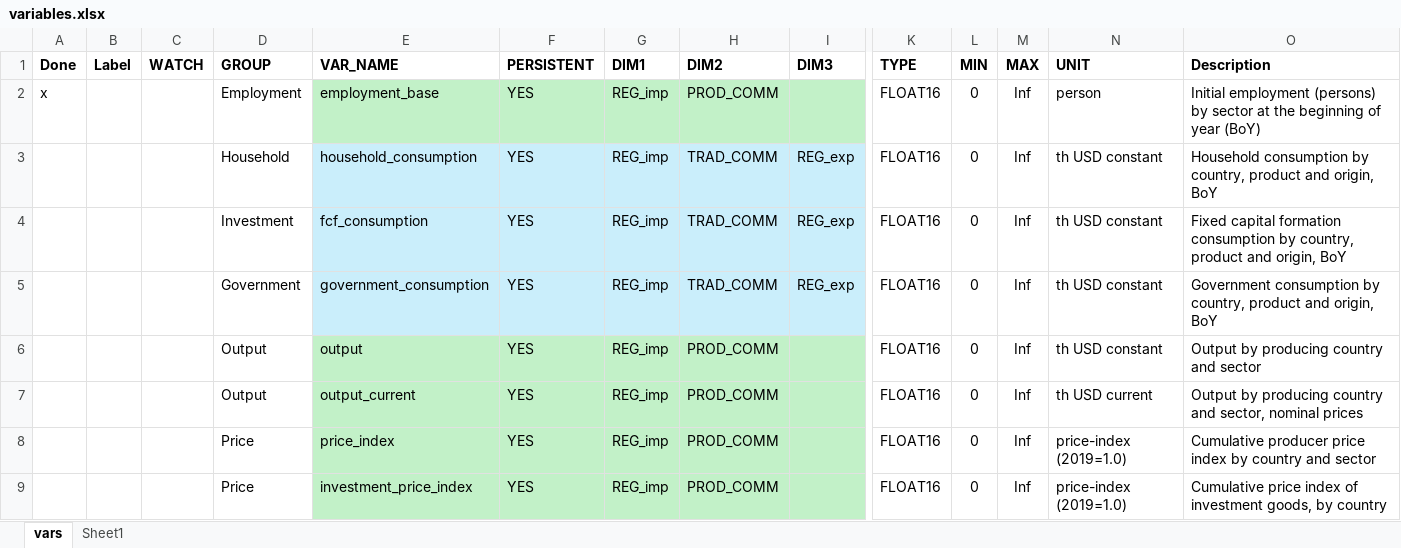
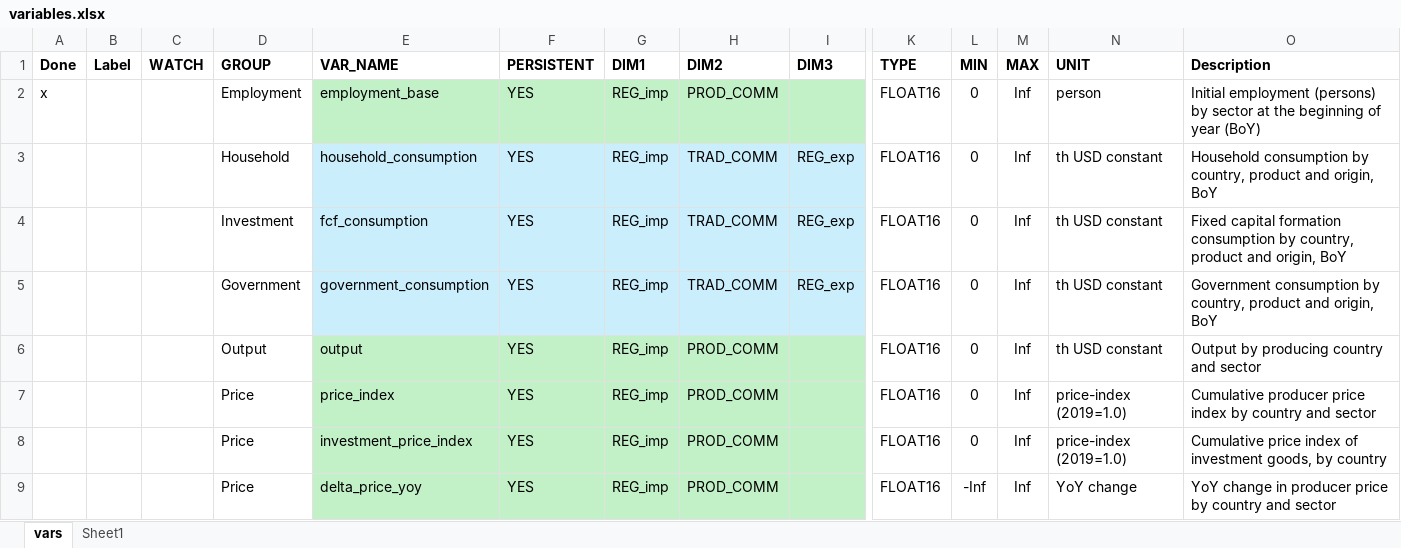
Before and after one commit to cpmodel/mset2, an Excel workbook: variables.xlsx, sheet vars, drawn as a sheet; only a part is shown, gaps mark what is left out; the shorter side is filled out with more unchanged rows; values as stored, in another font and other column widths than the file's, no borders; rows hold the shown columns only; the diff names each change by its address in the sheet, - before the commit and + after, or states it on an @@ line.

Commit message:
Remove unnecessary variable
output_current was mostly NaNs, and duplicated Initial_Q in 2018

```diff
--- a/variables.xlsx (sheet vars)
+++ b/variables.xlsx (sheet vars)
-row 7:  |  |  | Output | output_current | YES | REG_imp | PROD_COMM |  | FLOAT16 | 0 | Inf | th USD current | Output by producing country and sector, nominal prices
```
Also changed, not shown: 1 other file.
